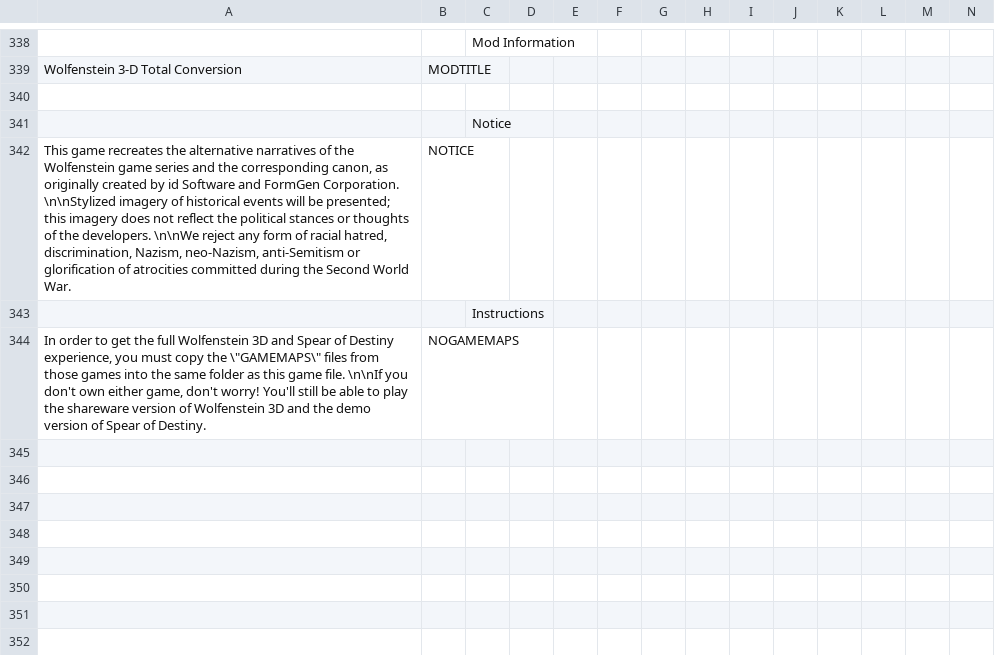
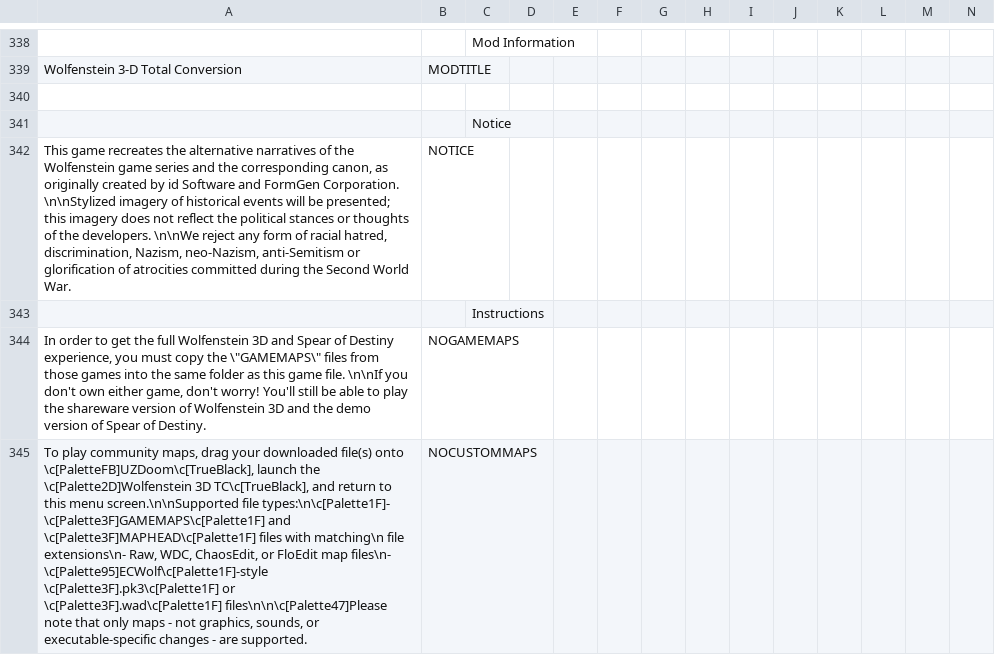
Before and after one commit to AFADoomer/Wolf3D-TC-3.0, a CSV file: Language.csv, drawn as a sheet; only a part is shown, gaps mark what is left out; rows hold the shown columns only; the diff names each change by its address in the sheet, - before the commit and + after, or states it on an @@ line.

Commit message:
Always show 'Community Maps' and add popup message with instructions

```diff
--- a/Language.csv
+++ b/Language.csv
+row 345: To play community maps, drag your downloaded file(s) onto \c[PaletteFB]UZDoom\c[TrueBlack], launch the \c[Palette2D]Wolfenstein 3D TC\c[TrueBlack], and return to this menu screen.\n\nSupported file types:\n\c[Palette1F]- \c[Palette3F]GAMEMAPS\c[Palette1F] and \c[Palette3F]MAPHEAD\c[Palette1F] files with matching\n file extensions\n- Raw, WDC, ChaosEdit, or FloEdit map files\n- \c[Palette95]ECWolf\c[Palette1F]-style \c[Palette3F].pk3\c[Palette1F] or \c[Palette3F].wad\c[Palette1F] files\n\n\c[Palette47]Please note that only maps - not graphics, sounds, or executable-specific changes - are supported. | NOCUSTOMMAPS
```
Also changed, not shown: 2 other files.
